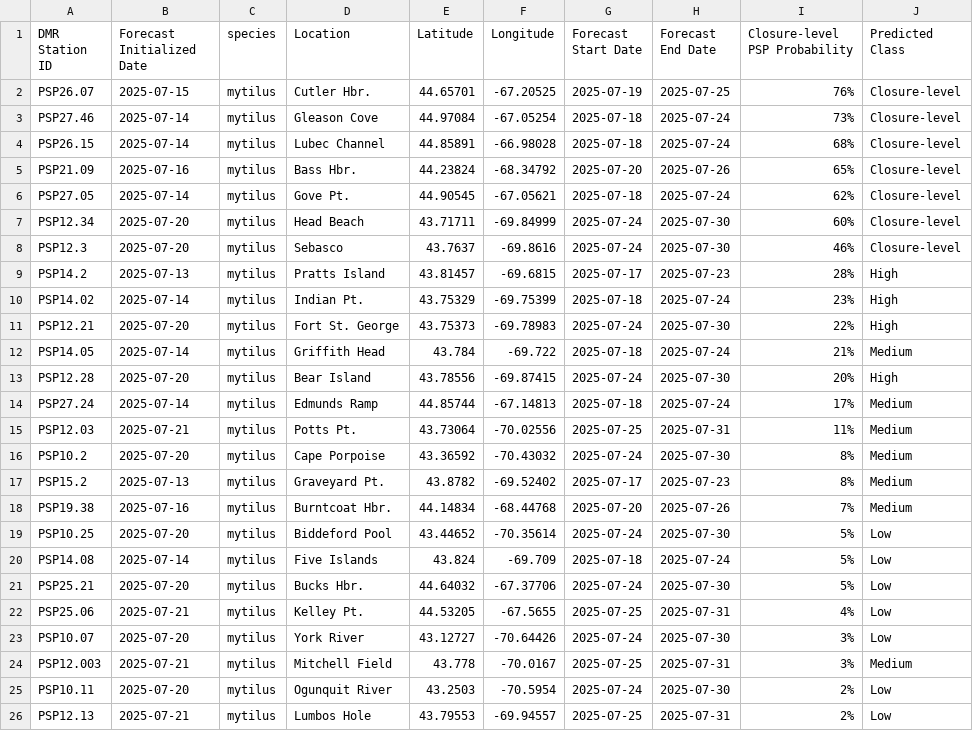
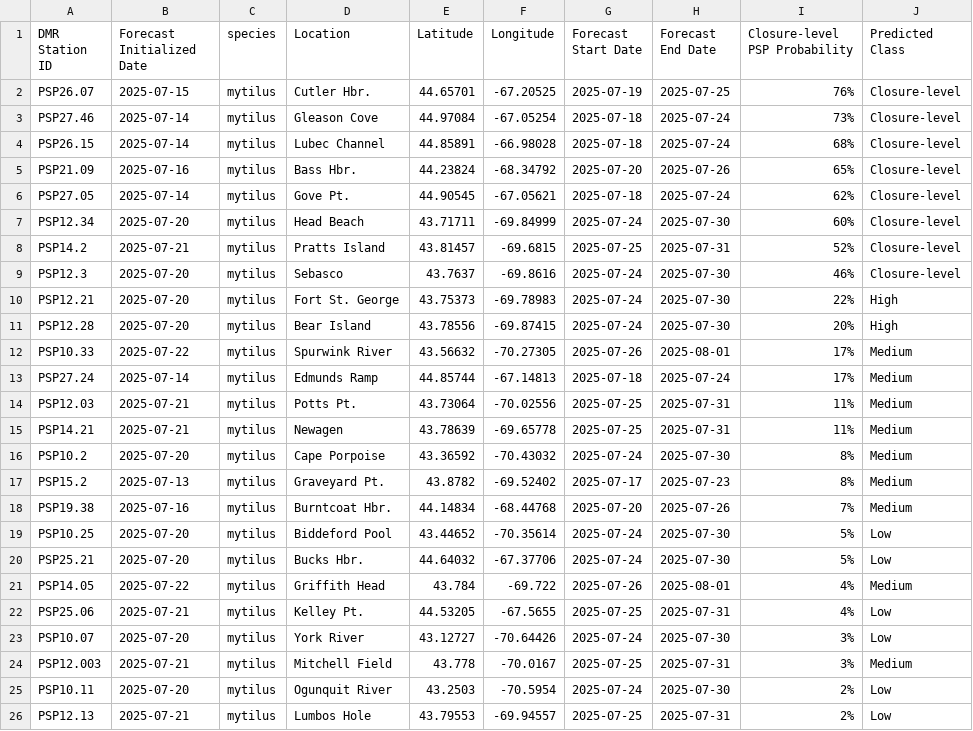
Before and after one commit to BigelowLab/pspforecast, a CSV file: inst/forecastdb/dmr_webpage_table.csv, drawn as a sheet; only a part is shown; removed rows and columns are numbered as before the commit, all else as after; the diff covers the shown part only; the diff names each change by its address in the sheet, - before the commit and + after, or states it on an @@ line.

```diff
--- a/inst/forecastdb/dmr_webpage_table.csv
+++ b/inst/forecastdb/dmr_webpage_table.csv
+row 8: PSP14.2 | 2025-07-21 | mytilus | Pratts Island | 43.81457 | -69.6815 | 2025-07-25 | 2025-07-31 | 52% | Closure-level
-row 9: PSP14.2 | 2025-07-13 | mytilus | Pratts Island | 43.81457 | -69.6815 | 2025-07-17 | 2025-07-23 | 28% | High
-row 10: PSP14.02 | 2025-07-14 | mytilus | Indian Pt. | 43.75329 | -69.75399 | 2025-07-18 | 2025-07-24 | 23% | High
-row 12: PSP14.05 | 2025-07-14 | mytilus | Griffith Head | 43.784 | -69.722 | 2025-07-18 | 2025-07-24 | 21% | Medium
+row 12: PSP10.33 | 2025-07-22 | mytilus | Spurwink River | 43.56632 | -70.27305 | 2025-07-26 | 2025-08-01 | 17% | Medium
+row 15: PSP14.21 | 2025-07-21 | mytilus | Newagen | 43.78639 | -69.65778 | 2025-07-25 | 2025-07-31 | 11% | Medium
-row 20: PSP14.08 | 2025-07-14 | mytilus | Five Islands | 43.824 | -69.709 | 2025-07-18 | 2025-07-24 | 5% | Low
+row 21: PSP14.05 | 2025-07-22 | mytilus | Griffith Head | 43.784 | -69.722 | 2025-07-26 | 2025-08-01 | 4% | Medium
```
Also changed, not shown: 3 added rows, 3 removed rows and 24 edited cells elsewhere in this file, inst/forecastdb/current_forecast.csv, 8 other files.
